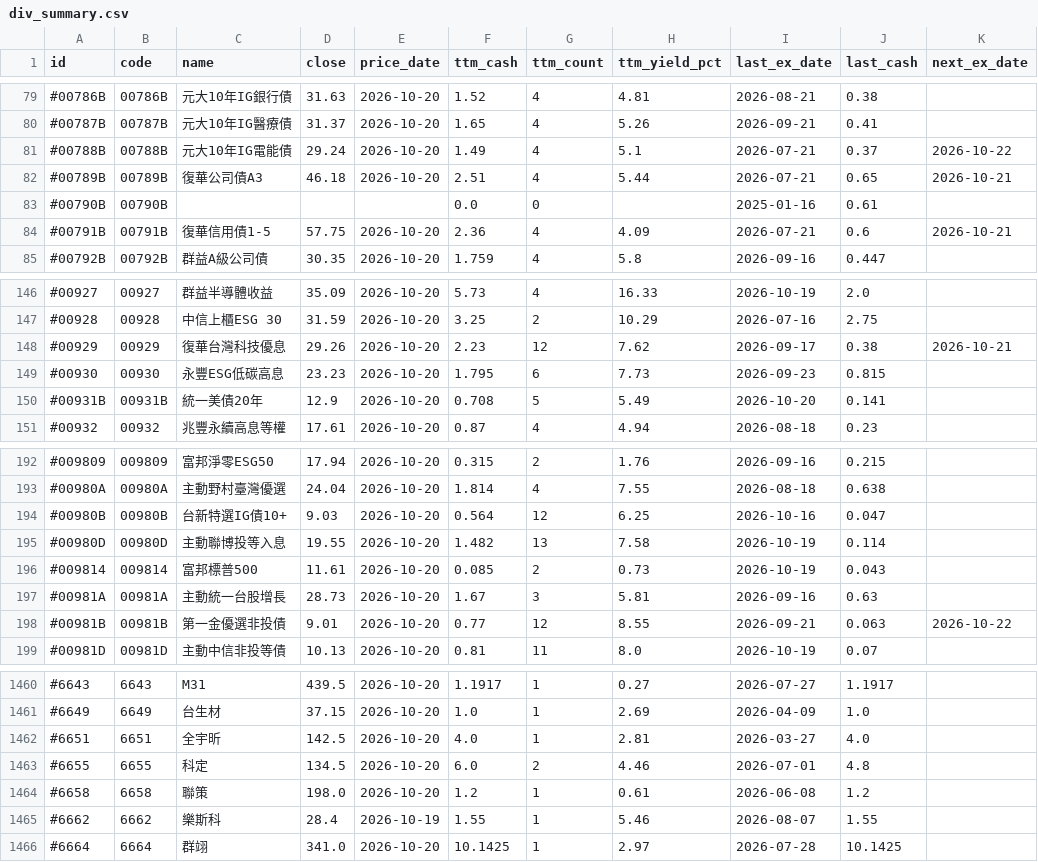
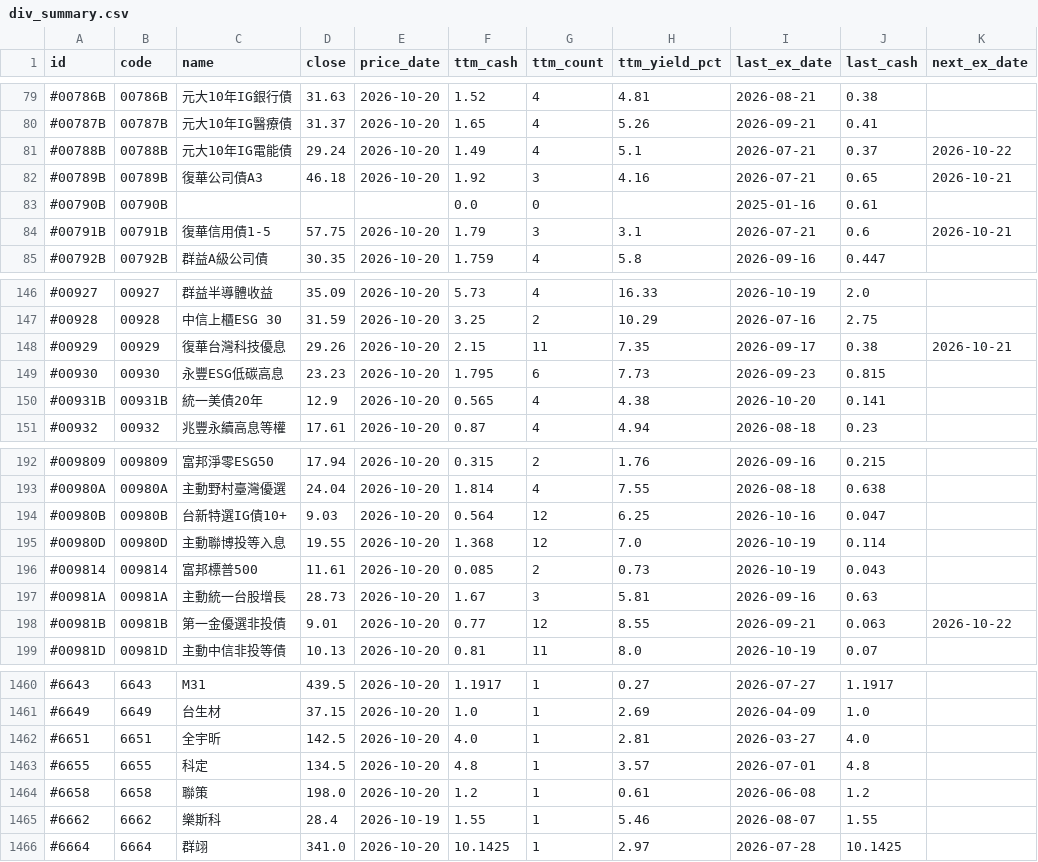
Before and after one commit to stevenhsiehsheng-ctrl/tw-stock-screener, a CSV file: site/data/div_summary.csv, drawn as a sheet; only a part is shown, gaps mark what is left out; the diff names each change by its address in the sheet, - before the commit and + after, or states it on an @@ line.

```diff
--- a/site/data/div_summary.csv
+++ b/site/data/div_summary.csv
-F82 (ttm_cash): 2.51
+F82 (ttm_cash): 1.92
-G82 (ttm_count): 4
+G82 (ttm_count): 3
-H82 (ttm_yield_pct): 5.44
+H82 (ttm_yield_pct): 4.16
-F84 (ttm_cash): 2.36
+F84 (ttm_cash): 1.79
-G84 (ttm_count): 4
+G84 (ttm_count): 3
-H84 (ttm_yield_pct): 4.09
+H84 (ttm_yield_pct): 3.1
-F148 (ttm_cash): 2.23
+F148 (ttm_cash): 2.15
-G148 (ttm_count): 12
+G148 (ttm_count): 11
-H148 (ttm_yield_pct): 7.62
+H148 (ttm_yield_pct): 7.35
-F150 (ttm_cash): 0.708
+F150 (ttm_cash): 0.565
-G150 (ttm_count): 5
+G150 (ttm_count): 4
-H150 (ttm_yield_pct): 5.49
+H150 (ttm_yield_pct): 4.38
-F195 (ttm_cash): 1.482
+F195 (ttm_cash): 1.368
-G195 (ttm_count): 13
+G195 (ttm_count): 12
-H195 (ttm_yield_pct): 7.58
+H195 (ttm_yield_pct): 7.0
-F1463 (ttm_cash): 6.0
+F1463 (ttm_cash): 4.8
-G1463 (ttm_count): 2
+G1463 (ttm_count): 1
-H1463 (ttm_yield_pct): 4.46
+H1463 (ttm_yield_pct): 3.57
```
Also changed, not shown: 14 other files.
